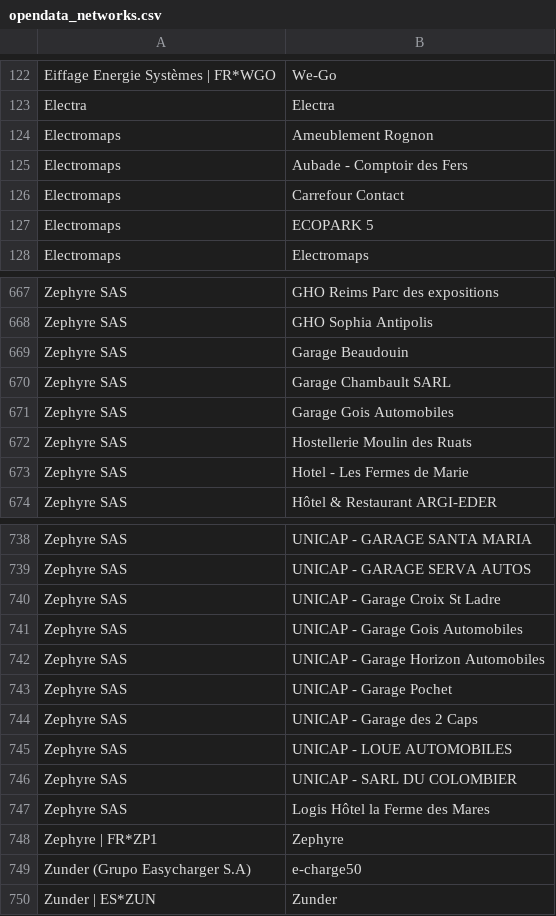
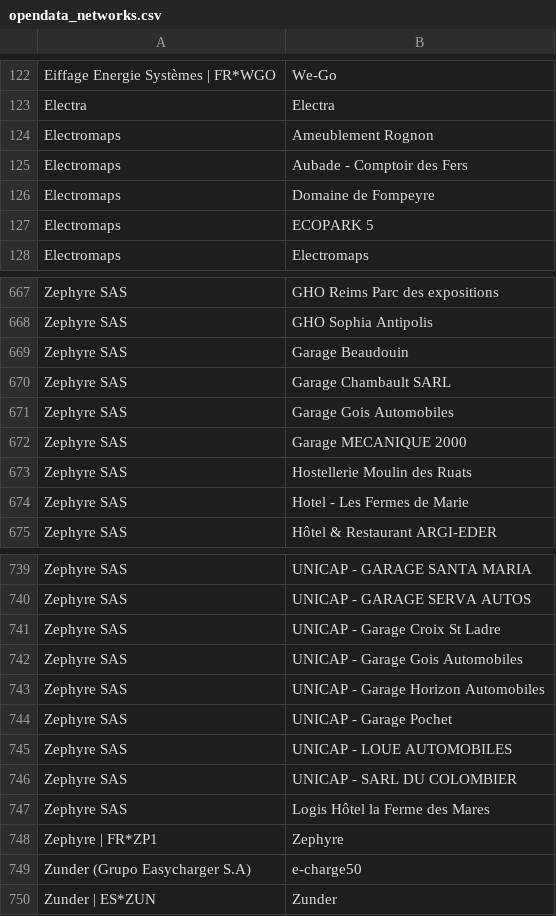
Before and after one commit to guiohm/ref-EU-EVSE, a CSV file: opendata_networks.csv, drawn as a sheet; only a part is shown, gaps mark what is left out.

```diff
--- a/opendata_networks.csv
+++ b/opendata_networks.csv
@@ -125,3 +125,3 @@ Electromaps,Ameublement Rognon
 Electromaps,Aubade - Comptoir des Fers
-Electromaps,Carrefour Contact
+Electromaps,Domaine de Fompeyre
 Electromaps,ECOPARK 5
@@ -671,2 +671,3 @@ Zephyre SAS,Garage Chambault SARL
 Zephyre SAS,Garage Gois Automobiles
+Zephyre SAS,Garage MECANIQUE 2000
 Zephyre SAS,Hostellerie Moulin des Ruats
@@ -743,3 +744,2 @@ Zephyre SAS,UNICAP - Garage Horizon Automobiles
 Zephyre SAS,UNICAP - Garage Pochet
-Zephyre SAS,UNICAP - Garage des 2 Caps
 Zephyre SAS,UNICAP - LOUE AUTOMOBILES
```
Also changed, not shown: history.csv, 4 other files.
